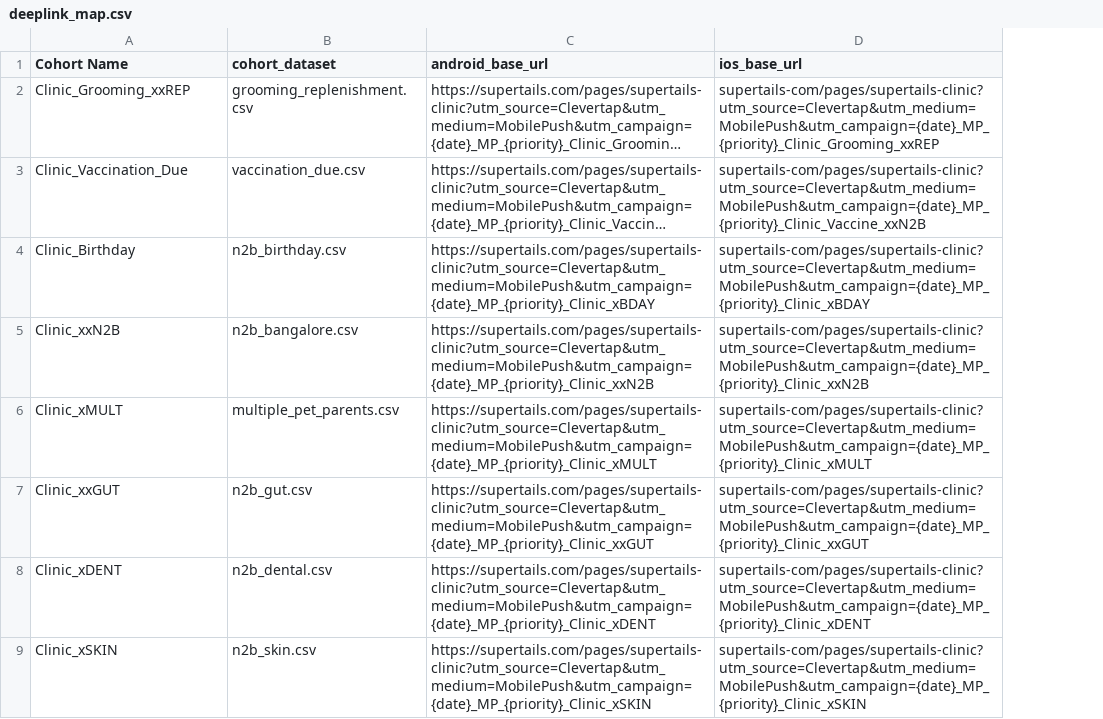
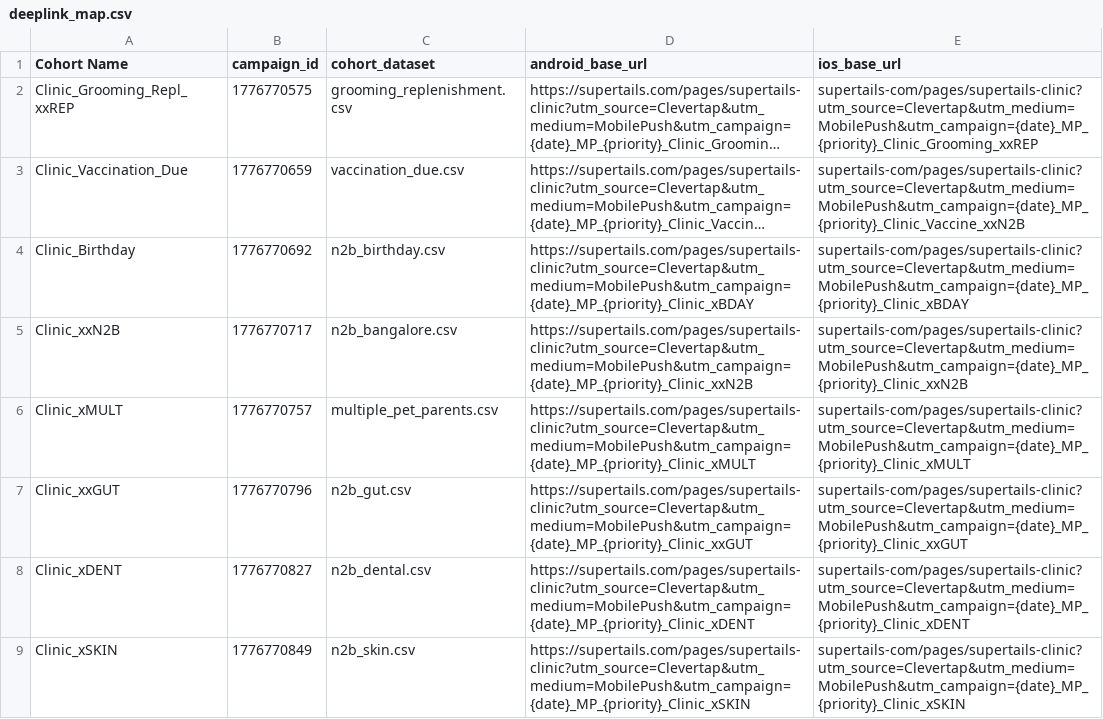
Before and after one commit to utkarshlovespets/clinic-pn-automation, a CSV file: data/deeplink_map.csv, drawn as a sheet; only a part is shown; long unchanged cells end in …; the diff names each change by its address in the sheet, - before the commit and + after, or states it on an @@ line.

Commit message:
seperate campaign ID for seperate cohort

```diff
--- a/data/deeplink_map.csv
+++ b/data/deeplink_map.csv
+column B (campaign_id), rows 2-9: 1776770575 | 1776770659 | 1776770692 | 1776770717 | 1776770757 | 1776770796 | 1776770827 | 1776770849
-A2 (Cohort Name): Clinic_Grooming_xxREP
+A2 (Cohort Name): Clinic_Grooming_Repl_xxREP
```
Also changed, not shown: 10 other files.
